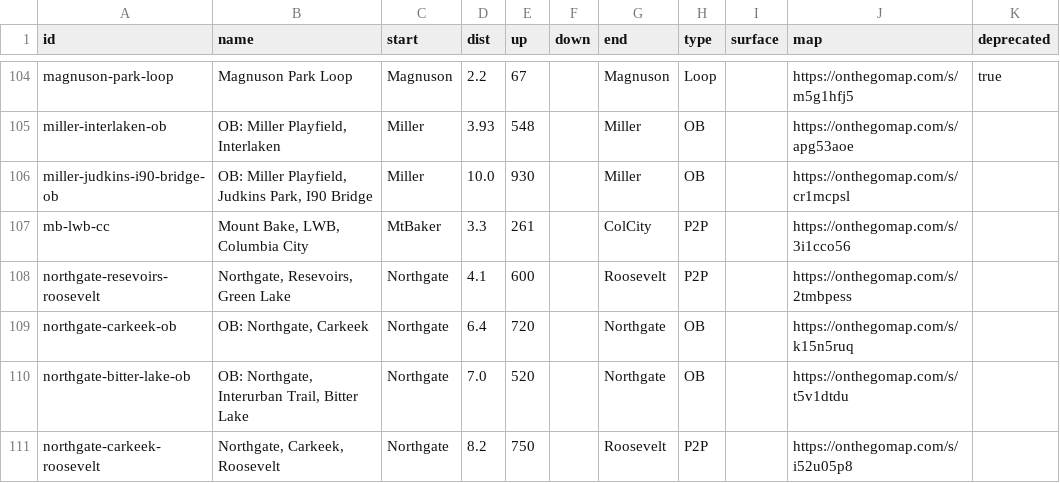
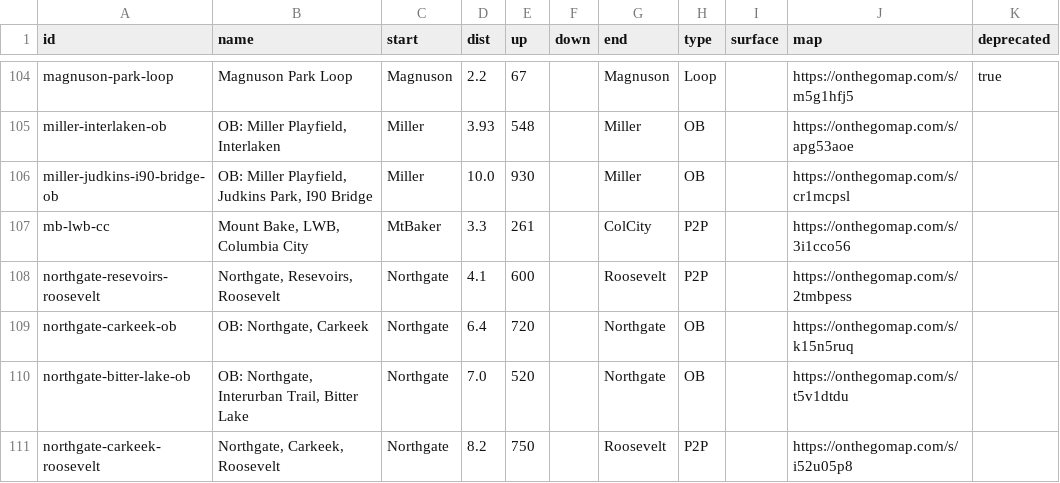
Before and after one commit to raceconditionrunning/raceconditionrunning.github.io, a CSV file: routes/db.csv, drawn as a sheet; only a part is shown, gaps mark what is left out.

```diff
--- a/routes/db.csv
+++ b/routes/db.csv
@@ -107,3 +107,3 @@
 "mb-lwb-cc","Mount Bake, LWB, Columbia City","MtBaker","3.3","261","","ColCity","P2P","","https://onthegomap.com/s/3i1cco56",""
-"northgate-resevoirs-roosevelt","Northgate, Resevoirs, Green Lake","Northgate","4.1","600","","Roosevelt","P2P","","https://onthegomap.com/s/2tmbpess",""
+"northgate-resevoirs-roosevelt","Northgate, Resevoirs, Roosevelt","Northgate","4.1","600","","Roosevelt","P2P","","https://onthegomap.com/s/2tmbpess",""
 "northgate-carkeek-ob","OB: Northgate, Carkeek","Northgate","6.4","720","","Northgate","OB","","https://onthegomap.com/s/k15n5ruq",""
```
Also changed, not shown: 2 other files.
